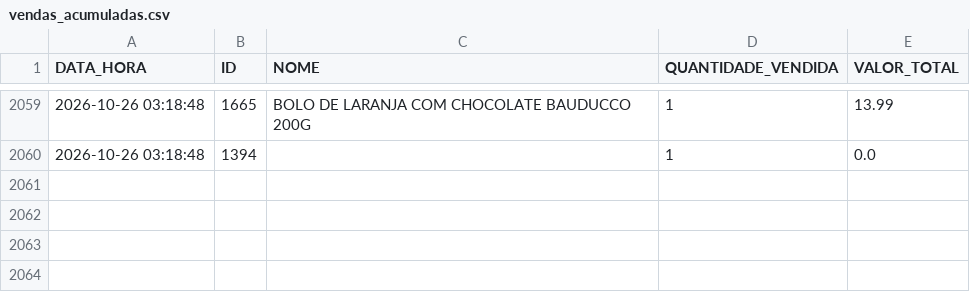
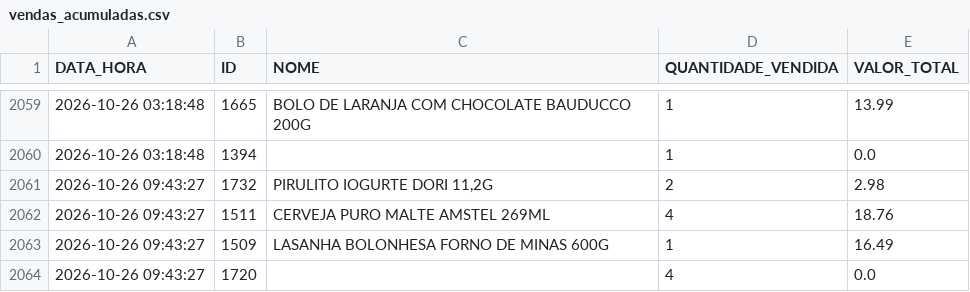
Before and after one commit to HugoSMonteiro/PesquisaMercado, a CSV file: vendas_acumuladas.csv, drawn as a sheet; only a part is shown, gaps mark what is left out.

```diff
--- a/vendas_acumuladas.csv
+++ b/vendas_acumuladas.csv
@@ -2060 +2060,5 @@ DATA_HORA;ID;NOME;QUANTIDADE_VENDIDA;VALOR_TOTAL
 2026-10-26 03:18:48;1394;;1;0.0
+2026-10-26 09:43:27;1732;PIRULITO IOGURTE DORI 11,2G;2;2.98
+2026-10-26 09:43:27;1511;CERVEJA PURO MALTE AMSTEL 269ML;4;18.76
+2026-10-26 09:43:27;1509;LASANHA BOLONHESA FORNO DE MINAS 600G;1;16.49
+2026-10-26 09:43:27;1720;;4;0.0
```
Also changed, not shown: movimentacoes.csv, 2 other files.
